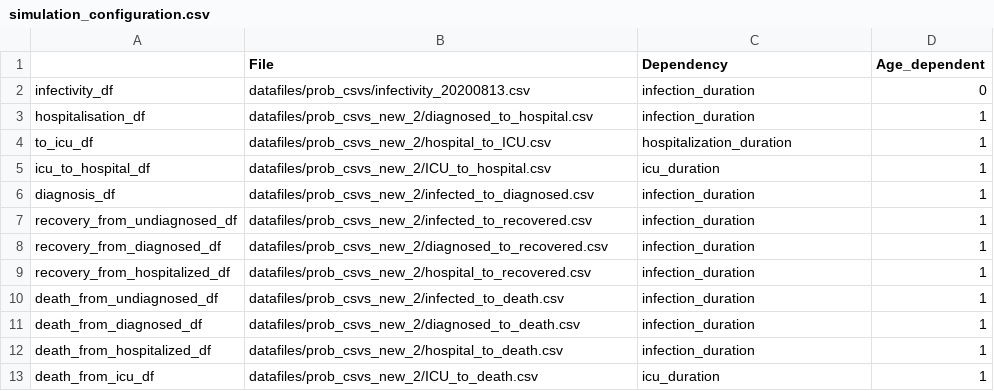
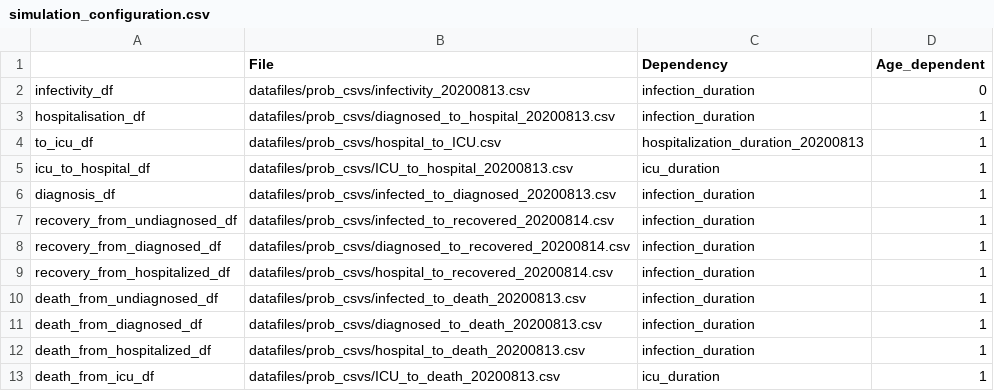
Before and after one commit to joba-1/Corona_Model, a CSV file: simulation_configuration.csv, drawn as a sheet.

Commit message:
no message

```diff
--- a/simulation_configuration.csv
+++ b/simulation_configuration.csv
@@ -2,12 +2,12 @@
 infectivity_df,datafiles/prob_csvs/infectivity_20200813.csv,infection_duration,0
-hospitalisation_df,datafiles/prob_csvs_new_2/diagnosed_to_hospital.csv,infection_duration,1
-to_icu_df,datafiles/prob_csvs_new_2/hospital_to_ICU.csv,hospitalization_duration,1
-icu_to_hospital_df,datafiles/prob_csvs_new_2/ICU_to_hospital.csv,icu_duration,1
-diagnosis_df,datafiles/prob_csvs_new_2/infected_to_diagnosed.csv,infection_duration,1
-recovery_from_undiagnosed_df,datafiles/prob_csvs_new_2/infected_to_recovered.csv,infection_duration,1
-recovery_from_diagnosed_df,datafiles/prob_csvs_new_2/diagnosed_to_recovered.csv,infection_duration,1
-recovery_from_hospitalized_df,datafiles/prob_csvs_new_2/hospital_to_recovered.csv,infection_duration,1
-death_from_undiagnosed_df,datafiles/prob_csvs_new_2/infected_to_death.csv,infection_duration,1
-death_from_diagnosed_df,datafiles/prob_csvs_new_2/diagnosed_to_death.csv,infection_duration,1
-death_from_hospitalized_df,datafiles/prob_csvs_new_2/hospital_to_death.csv,infection_duration,1
-death_from_icu_df,datafiles/prob_csvs_new_2/ICU_to_death.csv,icu_duration,1
+hospitalisation_df,datafiles/prob_csvs/diagnosed_to_hospital_20200813.csv,infection_duration,1
+to_icu_df,datafiles/prob_csvs/hospital_to_ICU.csv,hospitalization_duration_20200813,1
+icu_to_hospital_df,datafiles/prob_csvs/ICU_to_hospital_20200813.csv,icu_duration,1
+diagnosis_df,datafiles/prob_csvs/infected_to_diagnosed_20200813.csv,infection_duration,1
+recovery_from_undiagnosed_df,datafiles/prob_csvs/infected_to_recovered_20200814.csv,infection_duration,1
+recovery_from_diagnosed_df,datafiles/prob_csvs/diagnosed_to_recovered_20200814.csv,infection_duration,1
+recovery_from_hospitalized_df,datafiles/prob_csvs/hospital_to_recovered_20200814.csv,infection_duration,1
+death_from_undiagnosed_df,datafiles/prob_csvs/infected_to_death_20200813.csv,infection_duration,1
+death_from_diagnosed_df,datafiles/prob_csvs/diagnosed_to_death_20200813.csv,infection_duration,1
+death_from_hospitalized_df,datafiles/prob_csvs/hospital_to_death_20200813.csv,infection_duration,1
+death_from_icu_df,datafiles/prob_csvs/ICU_to_death_20200813.csv,icu_duration,1
```
